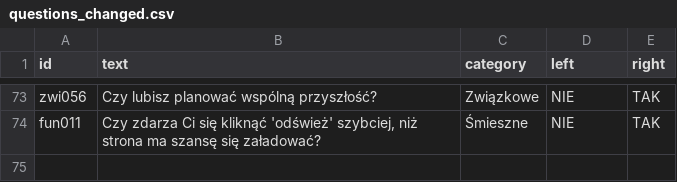
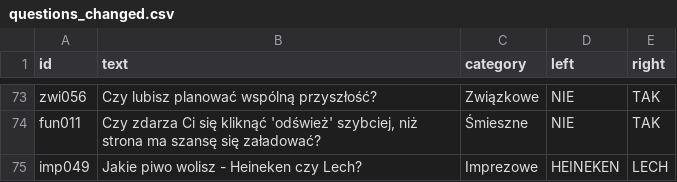
Before and after one commit to DawidS25/Spectrum, a CSV file: questions/questions_changed.csv, drawn as a sheet; only a part is shown, gaps mark what is left out; the diff names each change by its address in the sheet, - before the commit and + after, or states it on an @@ line.

Commit message:
Zmieniono pytanie imp049

```diff
--- a/questions/questions_changed.csv
+++ b/questions/questions_changed.csv
+row 75: imp049 | Jakie piwo wolisz - Heineken czy Lech? | Imprezowe | HEINEKEN | LECH
```
